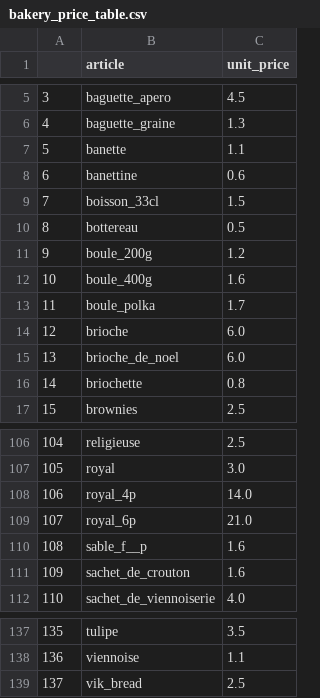
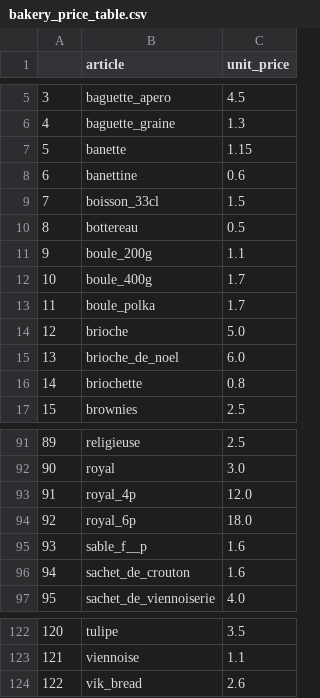
Before and after one commit to dnsoveral/MidCamp_Project, a CSV file: data/clean_data/bakery_price_table.csv, drawn as a sheet; only a part is shown, gaps mark what is left out; addresses are those after the commit; the diff covers the shown part only; the diff names each change by its address in the sheet, - before the commit and + after, or states it on an @@ line.

```diff
--- a/data/clean_data/bakery_price_table.csv
+++ b/data/clean_data/bakery_price_table.csv
-C7 (unit_price): 1.1
+C7 (unit_price): 1.15
-C11 (unit_price): 1.2
+C11 (unit_price): 1.1
-C12 (unit_price): 1.6
+C12 (unit_price): 1.7
-C14 (unit_price): 6.0
+C14 (unit_price): 5.0
@@ column A renumbered from row 48 down @@
-C93 (unit_price): 14.0
+C93 (unit_price): 12.0
-C94 (unit_price): 21.0
+C94 (unit_price): 18.0
-C124 (unit_price): 2.5
+C124 (unit_price): 2.6
```
Also changed, not shown: 15 removed rows and 29 edited cells elsewhere in this file, 3 other files.
